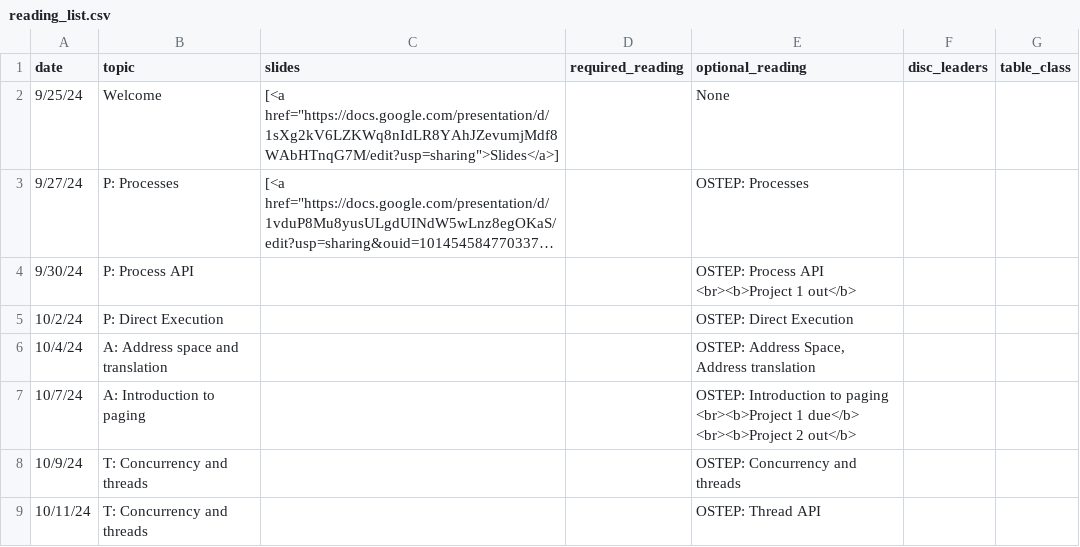
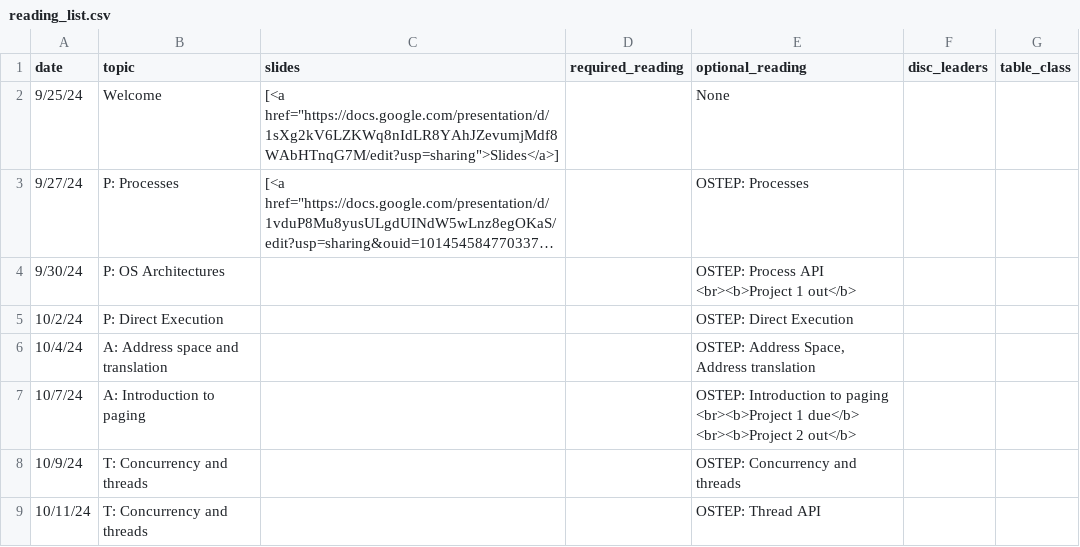
Before and after one commit to kingst/kingst-ucdavis, a CSV file: classes/f24-ecs150/reading_list.csv, drawn as a sheet; only a part is shown; long unchanged cells end in …; the diff names each change by its address in the sheet, - before the commit and + after, or states it on an @@ line.

```diff
--- a/classes/f24-ecs150/reading_list.csv
+++ b/classes/f24-ecs150/reading_list.csv
-B4 (topic): P: Process API
+B4 (topic): P: OS Architectures
```
Also changed, not shown: 2 other files.
